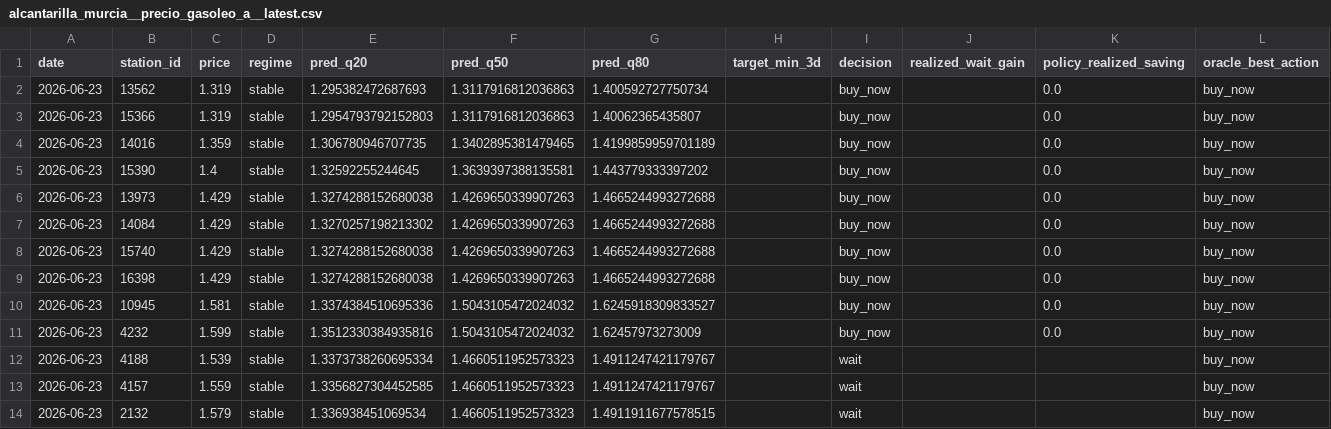
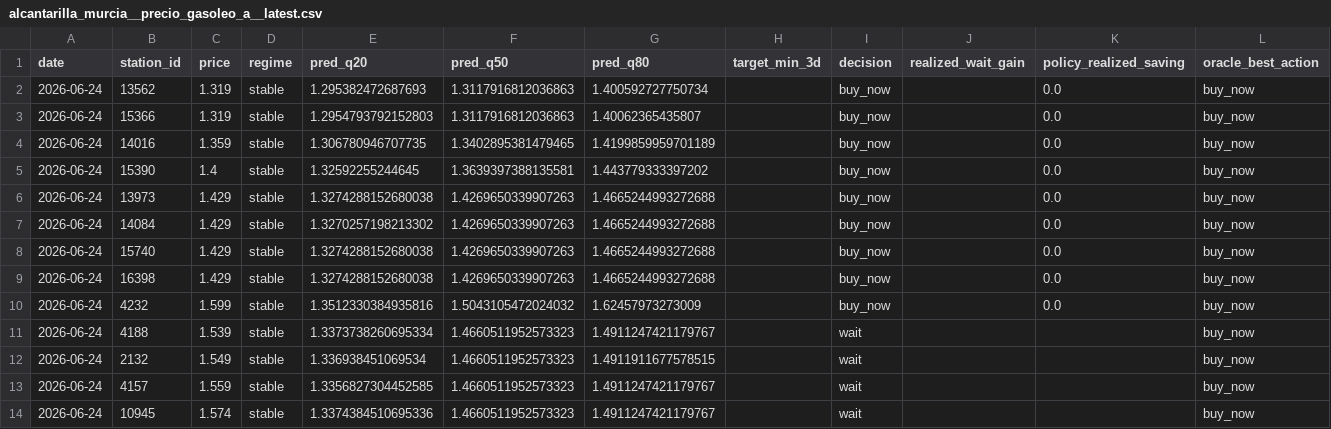
Before and after one commit to juanluserra/fuel-recommender-murcia, a CSV file: data/latest/alcantarilla_murcia__precio_gasoleo_a__latest.csv, drawn as a sheet.

```diff
--- a/data/latest/alcantarilla_murcia__precio_gasoleo_a__latest.csv
+++ b/data/latest/alcantarilla_murcia__precio_gasoleo_a__latest.csv
@@ -1,14 +1,14 @@
 date,station_id,price,regime,pred_q20,pred_q50,pred_q80,target_min_3d,decision,realized_wait_gain,policy_realized_saving,oracle_best_action
-2026-06-23,13562,1.319,stable,1.295382472687693,1.3117916812036863,1.400592727750734,,buy_now,,0.0,buy_now
-2026-06-23,15366,1.319,stable,1.2954793792152803,1.3117916812036863,1.40062365435807,,buy_now,,0.0,buy_now
-2026-06-23,14016,1.359,stable,1.306780946707735,1.3402895381479465,1.4199859959701189,,buy_now,,0.0,buy_now
-2026-06-23,15390,1.4,stable,1.32592255244645,1.3639397388135581,1.443779333397202,,buy_now,,0.0,buy_now
-2026-06-23,13973,1.429,stable,1.3274288152680038,1.4269650339907263,1.4665244993272688,,buy_now,,0.0,buy_now
-2026-06-23,14084,1.429,stable,1.3270257198213302,1.4269650339907263,1.4665244993272688,,buy_now,,0.0,buy_now
-2026-06-23,15740,1.429,stable,1.3274288152680038,1.4269650339907263,1.4665244993272688,,buy_now,,0.0,buy_now
-2026-06-23,16398,1.429,stable,1.3274288152680038,1.4269650339907263,1.4665244993272688,,buy_now,,0.0,buy_now
-2026-06-23,10945,1.581,stable,1.3374384510695336,1.5043105472024032,1.6245918309833527,,buy_now,,0.0,buy_now
-2026-06-23,4232,1.599,stable,1.3512330384935816,1.5043105472024032,1.62457973273009,,buy_now,,0.0,buy_now
-2026-06-23,4188,1.539,stable,1.3373738260695334,1.4660511952573323,1.4911247421179767,,wait,,,buy_now
-2026-06-23,4157,1.559,stable,1.3356827304452585,1.4660511952573323,1.4911247421179767,,wait,,,buy_now
-2026-06-23,2132,1.579,stable,1.336938451069534,1.4660511952573323,1.4911911677578515,,wait,,,buy_now
+2026-06-24,13562,1.319,stable,1.295382472687693,1.3117916812036863,1.400592727750734,,buy_now,,0.0,buy_now
+2026-06-24,15366,1.319,stable,1.2954793792152803,1.3117916812036863,1.40062365435807,,buy_now,,0.0,buy_now
+2026-06-24,14016,1.359,stable,1.306780946707735,1.3402895381479465,1.4199859959701189,,buy_now,,0.0,buy_now
+2026-06-24,15390,1.4,stable,1.32592255244645,1.3639397388135581,1.443779333397202,,buy_now,,0.0,buy_now
+2026-06-24,13973,1.429,stable,1.3274288152680038,1.4269650339907263,1.4665244993272688,,buy_now,,0.0,buy_now
+2026-06-24,14084,1.429,stable,1.3270257198213302,1.4269650339907263,1.4665244993272688,,buy_now,,0.0,buy_now
+2026-06-24,15740,1.429,stable,1.3274288152680038,1.4269650339907263,1.4665244993272688,,buy_now,,0.0,buy_now
+2026-06-24,16398,1.429,stable,1.3274288152680038,1.4269650339907263,1.4665244993272688,,buy_now,,0.0,buy_now
+2026-06-24,4232,1.599,stable,1.3512330384935816,1.5043105472024032,1.62457973273009,,buy_now,,0.0,buy_now
+2026-06-24,4188,1.539,stable,1.3373738260695334,1.4660511952573323,1.4911247421179767,,wait,,,buy_now
+2026-06-24,2132,1.549,stable,1.336938451069534,1.4660511952573323,1.4911911677578515,,wait,,,buy_now
+2026-06-24,4157,1.559,stable,1.3356827304452585,1.4660511952573323,1.4911247421179767,,wait,,,buy_now
+2026-06-24,10945,1.574,stable,1.3374384510695336,1.4660511952573323,1.4911247421179767,,wait,,,buy_now
```
Also changed, not shown: data/history/alcantarilla_murcia/fetch_log.csv, data/history/alcantarilla_murcia/stations.csv, 4 other files.
